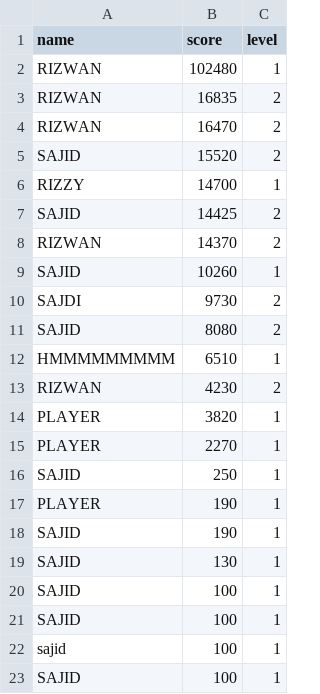
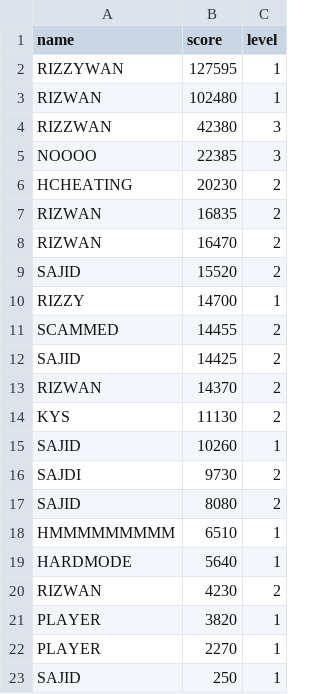
Before and after one commit to sajidmohammed0007-lab/Pacman-new-Sajid, a CSV file: leaderboard.csv, drawn as a sheet; only a part is shown; the shorter side is filled out with more unchanged rows.

```diff
--- a/leaderboard.csv
+++ b/leaderboard.csv
@@ -1,3 +1,7 @@
 name,score,level
+RIZZYWAN,127595,1
 RIZWAN,102480,1
+RIZZWAN,42380,3
+NOOOO,22385,3
+HCHEATING,20230,2
 RIZWAN,16835,2
@@ -6,4 +10,6 @@ SAJID,15520,2
 RIZZY,14700,1
+SCAMMED,14455,2
 SAJID,14425,2
 RIZWAN,14370,2
+KYS,11130,2
 SAJID,10260,1
@@ -12,2 +18,3 @@ SAJID,8080,2
 HMMMMMMMMM,6510,1
+HARDMODE,5640,1
 RIZWAN,4230,2
```
Also changed, not shown: 2 other files.
